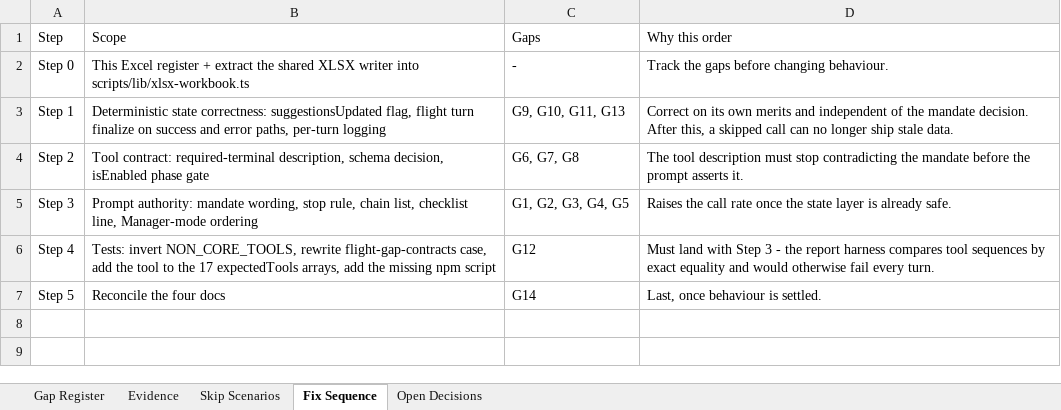
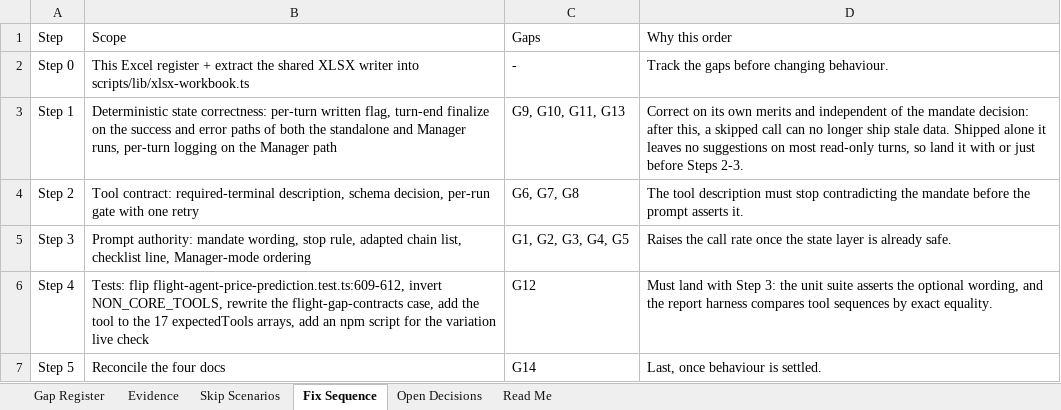
Before and after one commit to harshit25github/demo-api, an Excel workbook: docs/flight-suggested-questions-gap-analysis.xlsx, sheet Fix Sequence, drawn as a sheet; values as stored, in another font and other column widths than the file's, no borders; the diff names each change by its address in the sheet, - before the commit and + after, or states it on an @@ line.

```diff
--- a/docs/flight-suggested-questions-gap-analysis.xlsx (sheet Fix Sequence)
+++ b/docs/flight-suggested-questions-gap-analysis.xlsx (sheet Fix Sequence)
+sheet tab: Read Me
-B3 (Scope): …state correctness: suggestionsUpdated flag, flight turn finalize on success and error paths, per-turn logging
+B3 (Scope): …state correctness: per-turn written flag, turn-end finalize on the success and error paths of both the standalone and Manager runs, per-turn logging on the Manager path
-D3 (Why this order): …the mandate decision. After this, a skipped call can no longer ship stale data.
+D3 (Why this order): …the mandate decision: after this, a skipped call can no longer ship stale data. Shipped alone it leaves no suggestions on most read-only turns, so land it with or just before Steps 2-3.
-B4 (Scope): …schema decision, isEnabled phase gate
+B4 (Scope): …schema decision, per-run gate with one retry
-B5 (Scope): …stop rule, chain list,…
+B5 (Scope): …stop rule, adapted chain list,…
-B6 (Scope): Tests: invert NON_CORE_TOOLS, rewrite flight-gap-contracts case, add the tool to the 17 expectedTools arrays, add the missing npm script
+B6 (Scope): Tests: flip flight-agent-price-prediction.test.ts:609-612, invert NON_CORE_TOOLS, rewrite the flight-gap-contracts case, add the tool to the 17 expectedTools arrays, add an npm script for the variation live check
-D6 (Why this order): …with Step 3 - the report harness compares tool sequences by exact equality and would otherwise fail every turn.
+D6 (Why this order): …with Step 3: the unit suite asserts the optional wording, and the report harness compares tool sequences by exact equality.
```
Also changed, not shown: sheet Gap Register, sheet Evidence, sheet Skip Scenarios, sheet Open Decisions, 1 other file.
